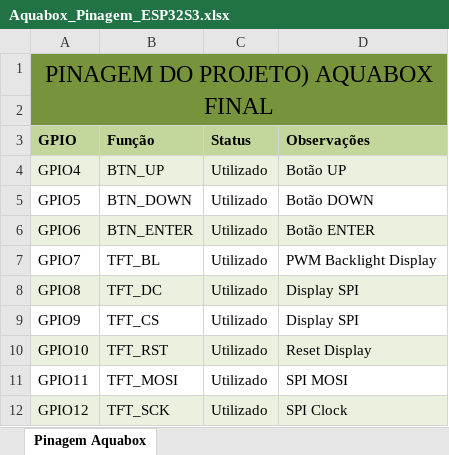
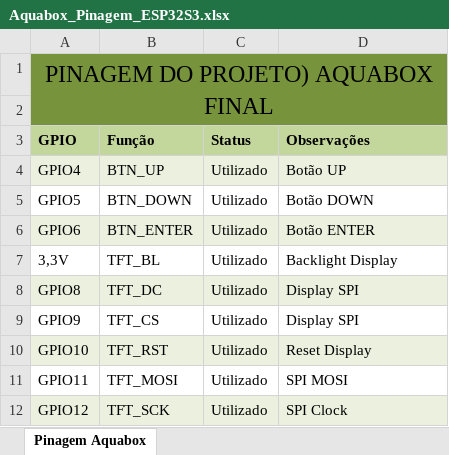
Before and after one commit to EngAdriano/Aquabox_Final, an Excel workbook: Planejamento/Aquabox_Pinagem_ESP32S3.xlsx, sheet Pinagem Aquabox, drawn as a sheet; only a part is shown; values as stored, in another font and other column widths than the file's, no borders; the diff names each change by its address in the sheet, - before the commit and + after, or states it on an @@ line.

Commit message:
Update Aquabox_Pinagem_ESP32S3.xlsx

```diff
--- a/Planejamento/Aquabox_Pinagem_ESP32S3.xlsx (sheet Pinagem Aquabox)
+++ b/Planejamento/Aquabox_Pinagem_ESP32S3.xlsx (sheet Pinagem Aquabox)
-A7 (GPIO): GPIO7
+A7 (GPIO): 3,3V
-D7 (Observações): PWM Backlight Display
+D7 (Observações): Backlight Display
```
